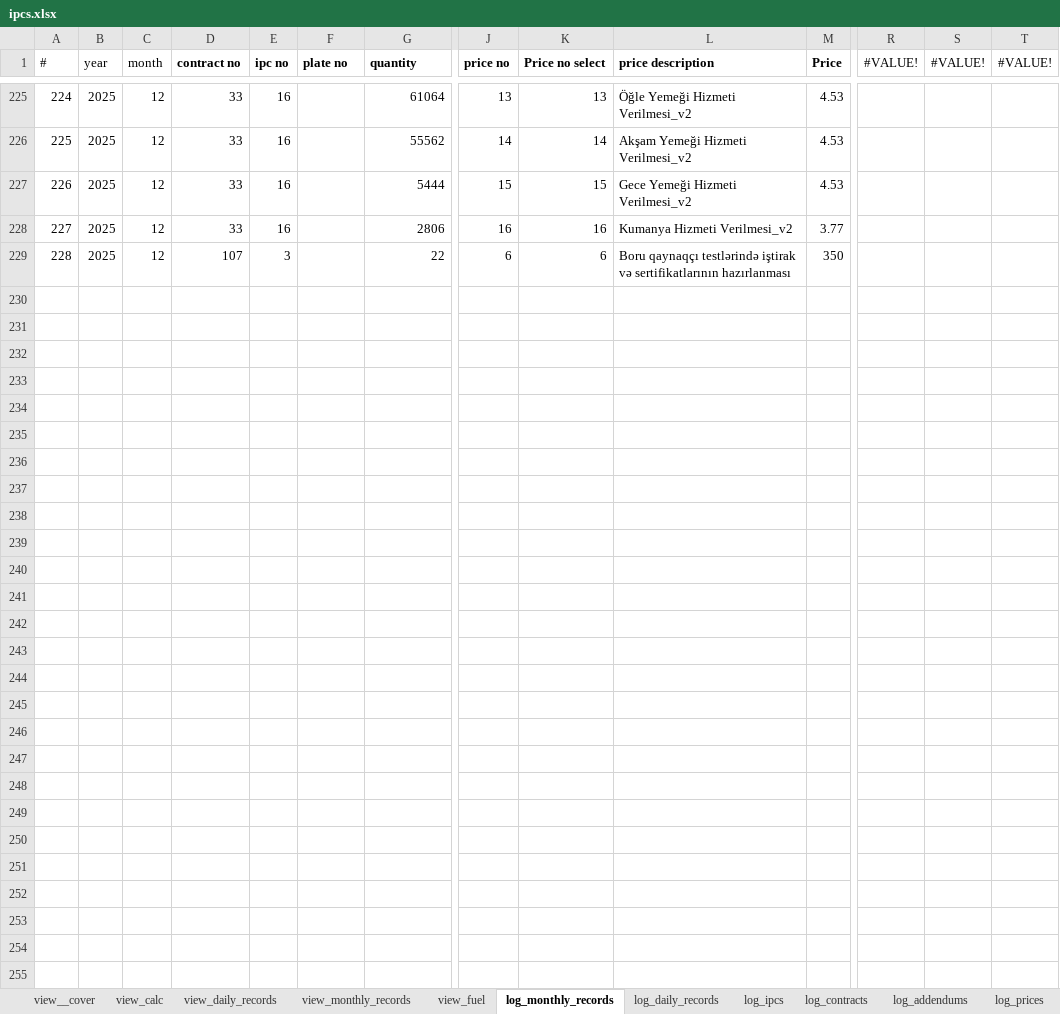
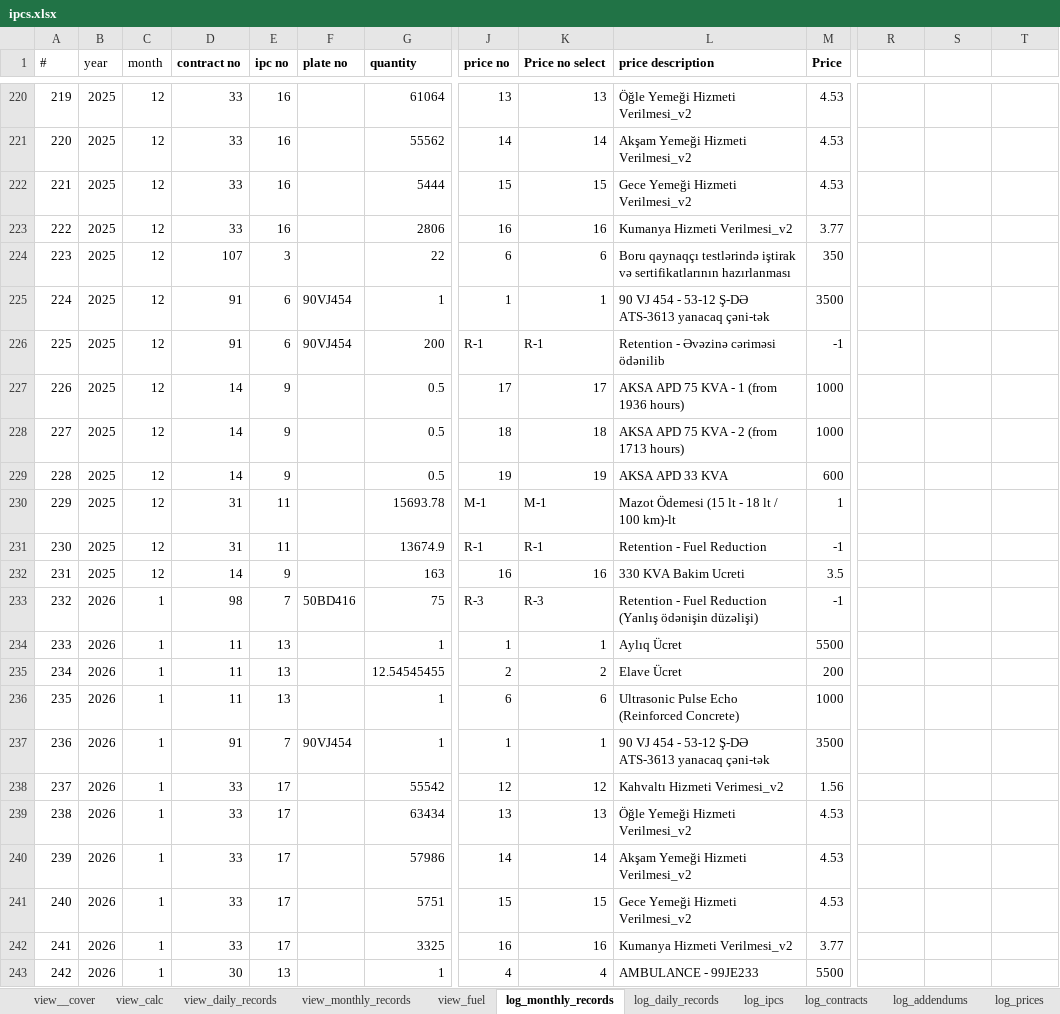
Before and after one commit to ebashirli/ipc, an Excel workbook: ipcs.xlsx, sheet log_monthly_records, drawn as a sheet; only a part is shown, gaps mark what is left out; values as stored, in another font and other column widths than the file's, no borders; rows hold the shown columns only; the diff covers the shown part only; the diff names each change by its address in the sheet, - before the commit and + after, or states it on an @@ line.

```diff
--- a/ipcs.xlsx (sheet log_monthly_records)
+++ b/ipcs.xlsx (sheet log_monthly_records)
-R1: #VALUE!
+R1: (empty)
-S1: #VALUE!
+S1: (empty)
-T1: #VALUE!
+T1: (empty)
@@ column A (#) renumbered between rows 132 and 224 @@
+row 225: 224 | 2025 | 12 | 91 | 6 | 90VJ454 | 1 | 1 | 1 | 90 VJ 454 - 53-12 Ş-DƏ ATS-3613 yanacaq çəni-tək | 3500
+row 226: 225 | 2025 | 12 | 91 | 6 | 90VJ454 | 200 | R-1 | R-1 | Retention - Əvəzinə cəriməsi ödənilib | -1
+row 227: 226 | 2025 | 12 | 14 | 9 |  | 0.5 | 17 | 17 | AKSA APD 75 KVA - 1 (from 1936 hours) | 1000
+row 228: 227 | 2025 | 12 | 14 | 9 |  | 0.5 | 18 | 18 | AKSA APD 75 KVA - 2 (from 1713 hours) | 1000
+row 229: 228 | 2025 | 12 | 14 | 9 |  | 0.5 | 19 | 19 | AKSA APD 33 KVA | 600
+row 230: 229 | 2025 | 12 | 31 | 11 |  | 15693.78 | M-1 | M-1 | Mazot Ödemesi (15 lt - 18 lt / 100 km)-lt | 1
+row 231: 230 | 2025 | 12 | 31 | 11 |  | 13674.9 | R-1 | R-1 | Retention - Fuel Reduction | -1
+row 232: 231 | 2025 | 12 | 14 | 9 |  | 163 | 16 | 16 | 330 KVA Bakim Ucreti | 3.5
+row 233: 232 | 2026 | 1 | 98 | 7 | 50BD416 | 75 | R-3 | R-3 | Retention - Fuel Reduction (Yanlış ödənişin düzəlişi) | -1
+row 234: 233 | 2026 | 1 | 11 | 13 |  | 1 | 1 | 1 | Aylıq Ücret | 5500
+row 235: 234 | 2026 | 1 | 11 | 13 |  | 12.54545455 | 2 | 2 | Elave Ücret | 200
+row 236: 235 | 2026 | 1 | 11 | 13 |  | 1 | 6 | 6 | Ultrasonic Pulse Echo (Reinforced Concrete) | 1000
+row 237: 236 | 2026 | 1 | 91 | 7 | 90VJ454 | 1 | 1 | 1 | 90 VJ 454 - 53-12 Ş-DƏ ATS-3613 yanacaq çəni-tək | 3500
+row 238: 237 | 2026 | 1 | 33 | 17 |  | 55542 | 12 | 12 | Kahvaltı Hizmeti Verimesi_v2 | 1.56
+row 239: 238 | 2026 | 1 | 33 | 17 |  | 63434 | 13 | 13 | Öğle Yemeği Hizmeti Verilmesi_v2 | 4.53
+row 240: 239 | 2026 | 1 | 33 | 17 |  | 57986 | 14 | 14 | Akşam Yemeği Hizmeti Verilmesi_v2 | 4.53
+row 241: 240 | 2026 | 1 | 33 | 17 |  | 5751 | 15 | 15 | Gece Yemeği Hizmeti Verilmesi_v2 | 4.53
+row 242: 241 | 2026 | 1 | 33 | 17 |  | 3325 | 16 | 16 | Kumanya Hizmeti Verilmesi_v2 | 3.77
+row 243: 242 | 2026 | 1 | 30 | 13 |  | 1 | 4 | 4 | AMBULANCE - 99JE233 | 5500
```
Also changed, not shown: 32 added rows, 5 removed rows and 12 edited cells elsewhere in this sheet, sheet quantities, sheet log_fuel_provision, sheet daily_quantities, sheet log_addendums, sheet log_ipcs, sheet view_fuel, 6 more sheets, formulas that keep their value, hidden cells, charts or pictures, eb-subc-follow.xlsx, 10 other files.
